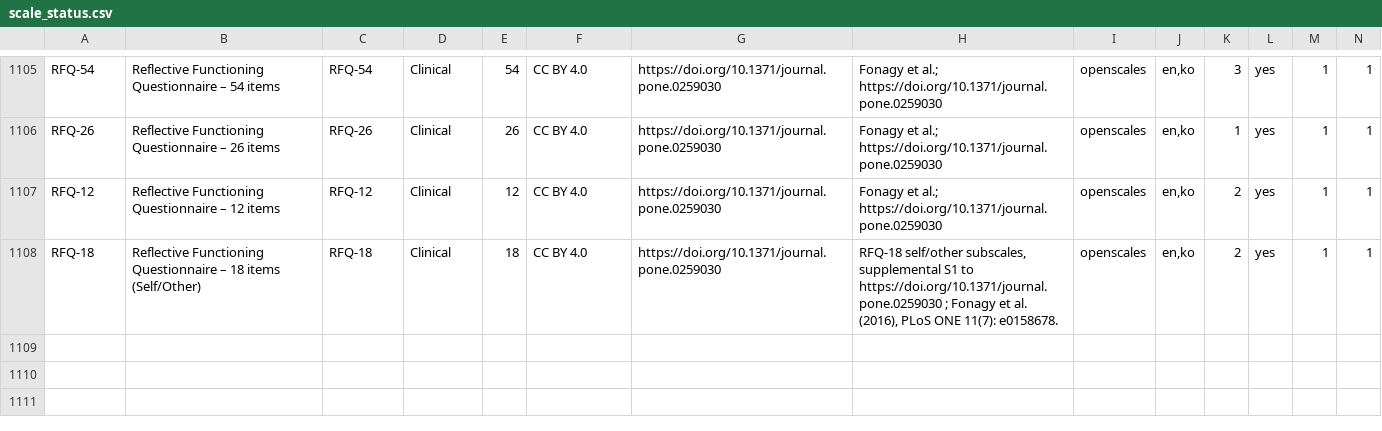
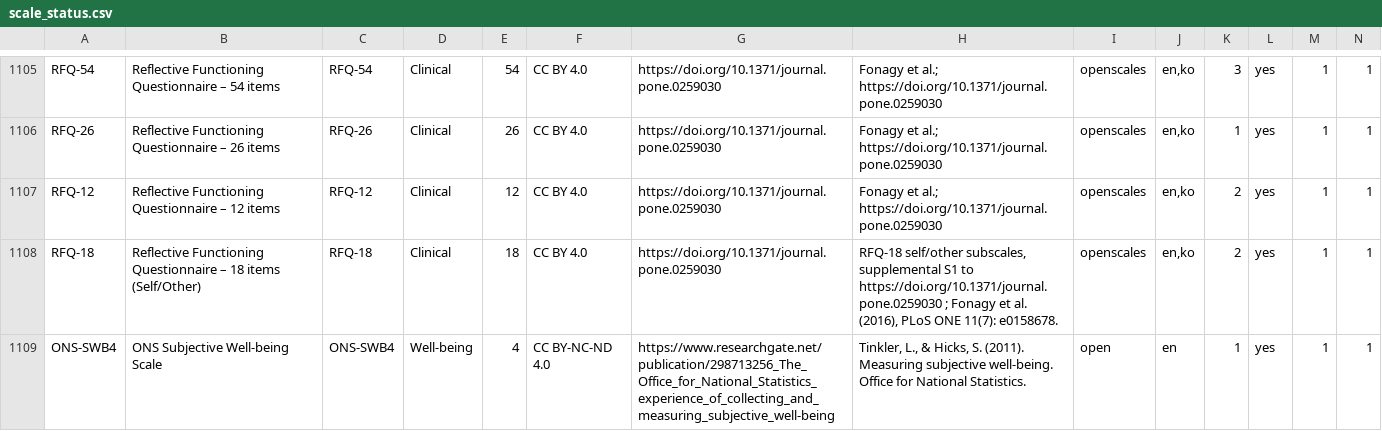
Before and after one commit to stmueller/OpenScales, a CSV file: scales/scale_status.csv, drawn as a sheet; only a part is shown, gaps mark what is left out; rows hold the shown columns only; the diff names each change by its address in the sheet, - before the commit and + after, or states it on an @@ line.

```diff
--- a/scales/scale_status.csv
+++ b/scales/scale_status.csv
+row 1109: ONS-SWB4 | ONS Subjective Well-being Scale | ONS-SWB4 | Well-being | 4 | CC BY-NC-ND 4.0 | https://www.researchgate.net/publication/298713256_The_Office_for_National_Statistics_experience_of_collecting_and_measuring_subjective_well-being | Tinkler, L., & Hicks, S. (2011). Measuring subjective well-being. Office for National Statistics. | open | en | 1 | yes | 1 | 1
```
Also changed, not shown: 2 other files.
